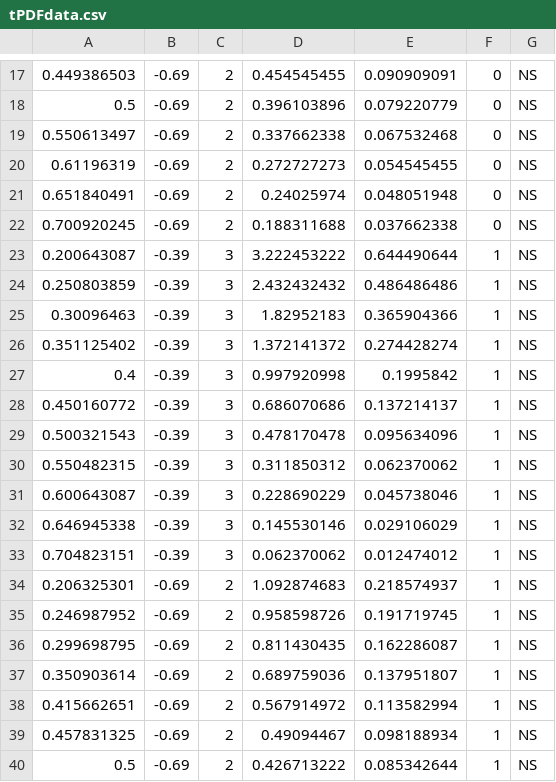
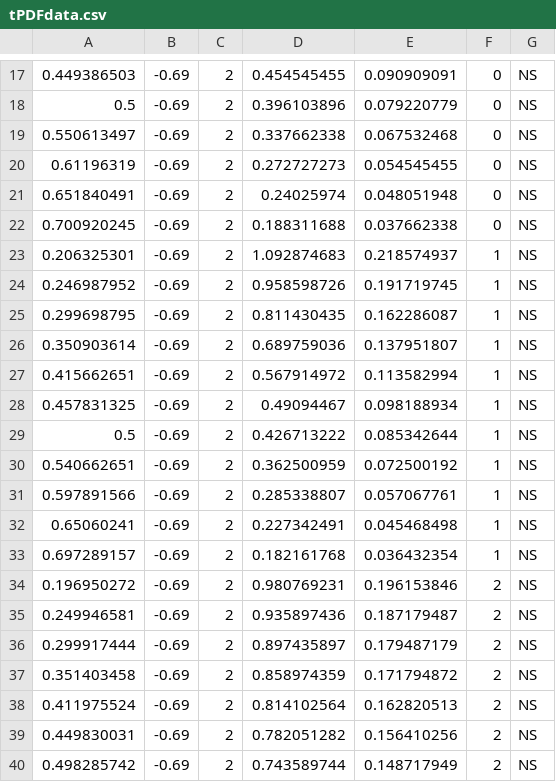
Before and after one commit to yuxunguo/GUMP-Global-GPDs, a CSV file: GUMPDATA/tPDFdata.csv, drawn as a sheet; only a part is shown, gaps mark what is left out; the shorter side is filled out with more unchanged rows.

```diff
--- a/GUMPDATA/tPDFdata.csv
+++ b/GUMPDATA/tPDFdata.csv
@@ -22,13 +22,2 @@
 0.700920245,-0.69,2,0.188311688,0.037662338,0,NS
-0.200643087,-0.39,3,3.222453222,0.644490644,1,NS
-0.250803859,-0.39,3,2.432432432,0.486486486,1,NS
-0.30096463,-0.39,3,1.82952183,0.365904366,1,NS
-0.351125402,-0.39,3,1.372141372,0.274428274,1,NS
-0.4,-0.39,3,0.997920998,0.1995842,1,NS
-0.450160772,-0.39,3,0.686070686,0.137214137,1,NS
-0.500321543,-0.39,3,0.478170478,0.095634096,1,NS
-0.550482315,-0.39,3,0.311850312,0.062370062,1,NS
-0.600643087,-0.39,3,0.228690229,0.045738046,1,NS
-0.646945338,-0.39,3,0.145530146,0.029106029,1,NS
-0.704823151,-0.39,3,0.062370062,0.012474012,1,NS
 0.206325301,-0.69,2,1.092874683,0.218574937,1,NS
```
Also changed, not shown: 8 other files.
